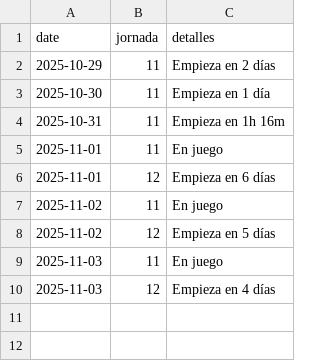
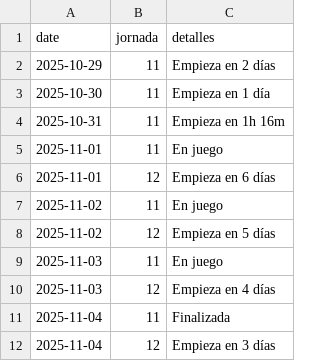
Before and after one commit to javica98/MisterFantasy_analytics, a CSV file: data/processed/jornadas.csv, drawn as a sheet; the diff names each change by its address in the sheet, - before the commit and + after, or states it on an @@ line.

```diff
--- a/data/processed/jornadas.csv
+++ b/data/processed/jornadas.csv
+row 11: 2025-11-04 | 11 | Finalizada
+row 12: 2025-11-04 | 12 | Empieza en 3 días
```
Also changed, not shown: data/processed/clasificaciones.csv, data/processed/ganancias.csv, 2 other files.
